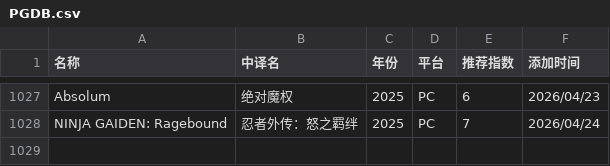
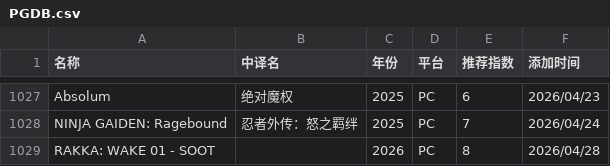
Before and after one commit to pqr-gaming/pqr-gaming.github.io, a CSV file: PGDB.csv, drawn as a sheet; only a part is shown, gaps mark what is left out.

Commit message:
add new entry

```diff
--- a/PGDB.csv
+++ b/PGDB.csv
@@ -1028 +1028,2 @@ Absolum,绝对魔权,2025,PC,6,2026/04/23
 NINJA GAIDEN: Ragebound,忍者外传：怒之羁绊,2025,PC,7,2026/04/24
+RAKKA: WAKE 01 - SOOT,,2026,PC,8,2026/04/28
```
